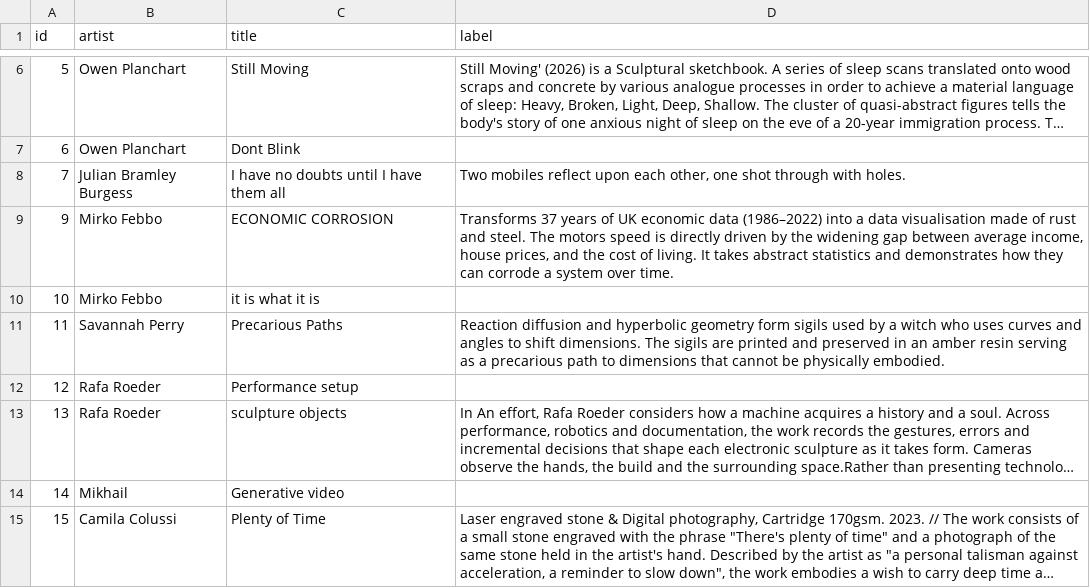
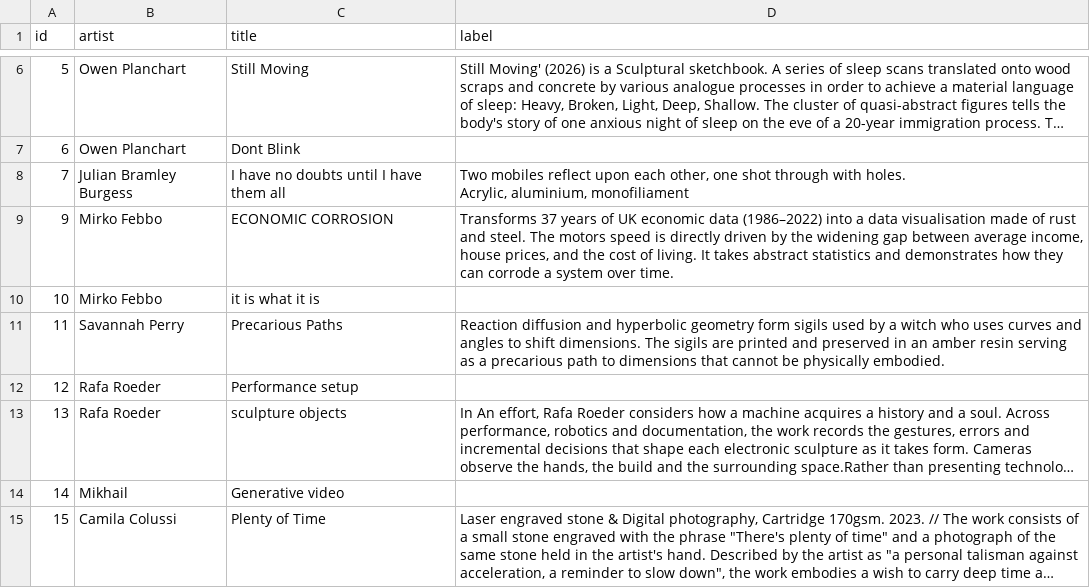
Before and after one commit to aubergene/loopdelirium, a CSV file: src/lib/data/staying-with-the-friction-artworks.csv, drawn as a sheet; only a part is shown, gaps mark what is left out; long unchanged cells end in ….

```diff
--- a/src/lib/data/staying-with-the-friction-artworks.csv
+++ b/src/lib/data/staying-with-the-friction-artworks.csv
@@ -7,3 +7,5 @@ id,artist,title,label
 6,Owen Planchart,Dont Blink,
-7,Julian Bramley Burgess,I have no doubts until I have them all,"Two mobiles reflect upon each other, one shot through with holes."
+7,Julian Bramley Burgess,I have no doubts until I have them all,"Two mobiles reflect upon each other, one shot through with holes.
+
+Acrylic, aluminium, monofiliament"
 9,Mirko Febbo,ECONOMIC CORROSION,"Transforms 37 years of UK economic data (1986–2022) into a data visualisation made of rust and steel. The motors speed is directly driven by the widening gap between average income, house prices, and the cost of living. It takes abstract statistics and demonstrates how they can corrode a system over time."
```
